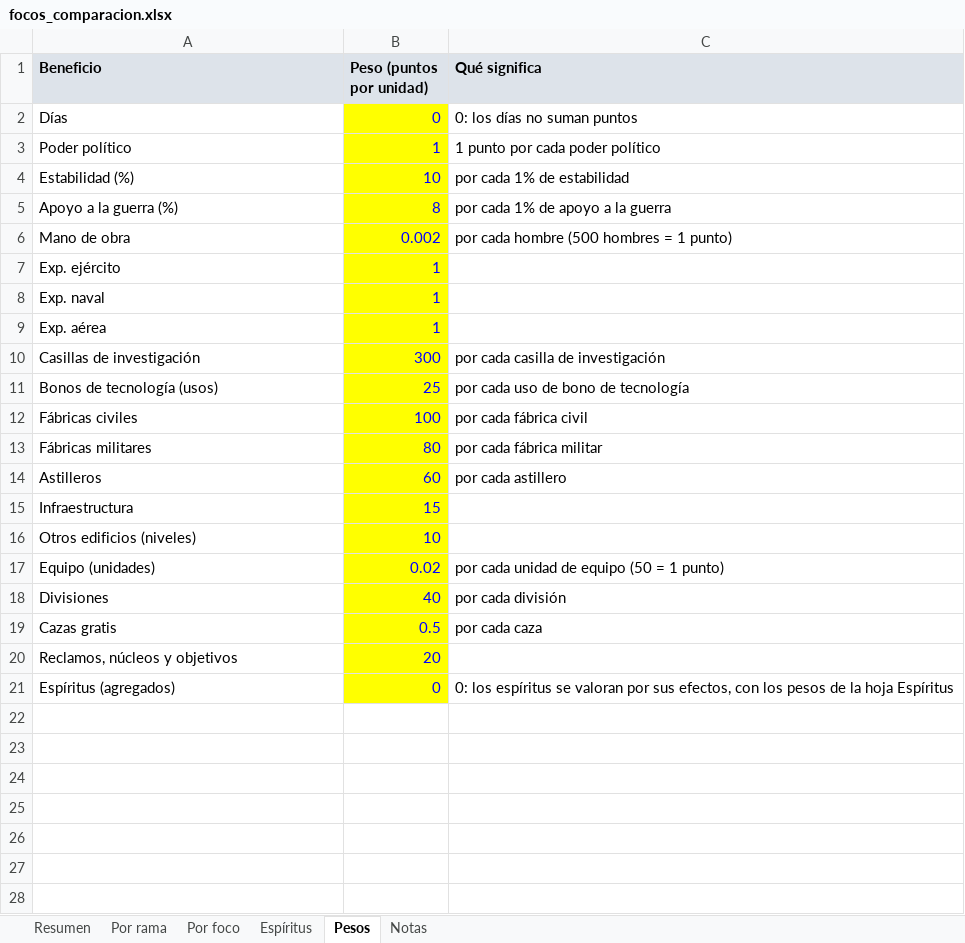
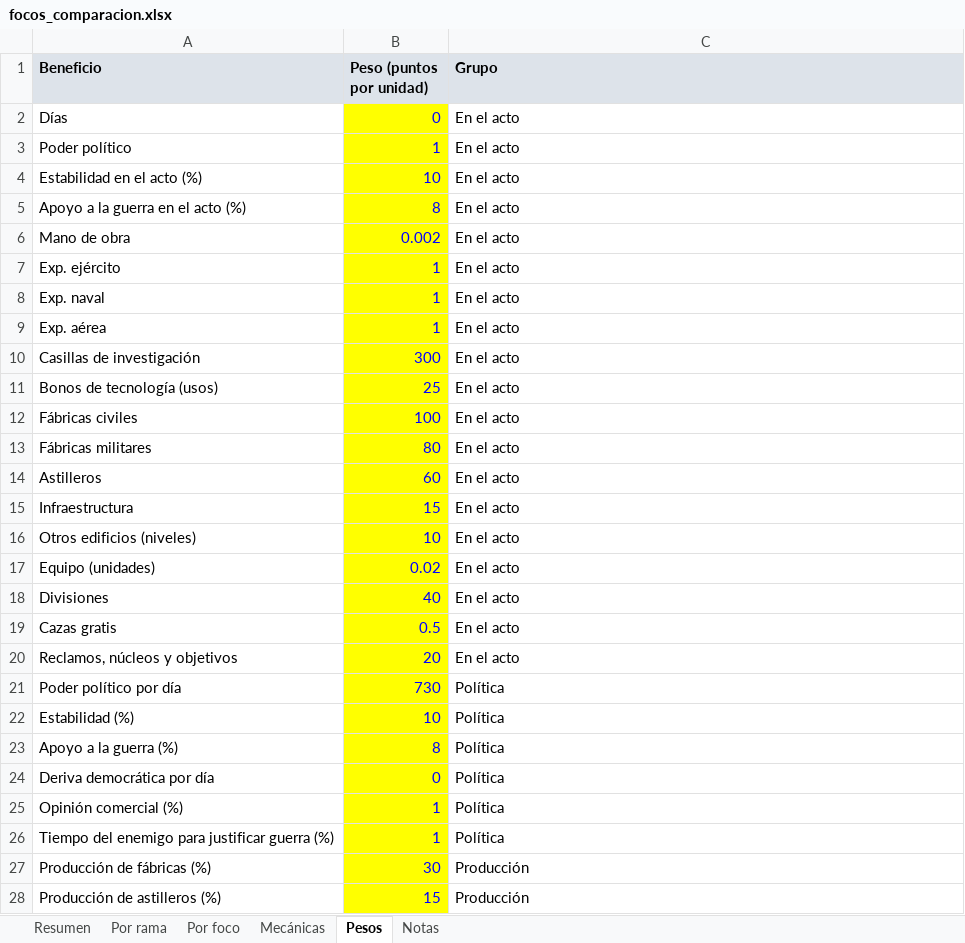
Before and after one commit to voodoomamajuju17/hoi4, an Excel workbook: balance/focos_comparacion.xlsx, sheet Pesos, drawn as a sheet; only a part is shown; values as stored, in another font and other column widths than the file's, no borders; removed rows and columns are numbered as before the commit, all else as after; the diff covers the shown part only; the diff names each change by its address in the sheet, - before the commit and + after, or states it on an @@ line.

```diff
--- a/balance/focos_comparacion.xlsx (sheet Pesos)
+++ b/balance/focos_comparacion.xlsx (sheet Pesos)
-sheet tab: Espíritus
+sheet tab: Mecánicas
-C1: Qué significa
+C1: Grupo
-C2 (Grupo): 0: los días no suman puntos
+C2 (Grupo): En el acto
-C3 (Grupo): 1 punto por cada poder político
+C3 (Grupo): En el acto
-A4 (Beneficio): Estabilidad (%)
+A4 (Beneficio): Estabilidad en el acto (%)
-C4 (Grupo): por cada 1% de estabilidad
+C4 (Grupo): En el acto
-A5 (Beneficio): Apoyo a la guerra (%)
+A5 (Beneficio): Apoyo a la guerra en el acto (%)
-C5 (Grupo): por cada 1% de apoyo a la guerra
+C5 (Grupo): En el acto
-C6 (Grupo): por cada hombre (500 hombres = 1 punto)
+C6 (Grupo): En el acto
-C7:C9 (Grupo): (empty)
+C7:C9 (Grupo): En el acto
-C10 (Grupo): por cada casilla de investigación
+C10 (Grupo): En el acto
-C11 (Grupo): por cada uso de bono de tecnología
+C11 (Grupo): En el acto
-C12 (Grupo): por cada fábrica civil
+C12 (Grupo): En el acto
-C13 (Grupo): por cada fábrica militar
+C13 (Grupo): En el acto
-C14 (Grupo): por cada astillero
+C14 (Grupo): En el acto
-C15:C16 (Grupo): (empty)
+C15:C16 (Grupo): En el acto
-C17 (Grupo): por cada unidad de equipo (50 = 1 punto)
+C17 (Grupo): En el acto
-C18 (Grupo): por cada división
+C18 (Grupo): En el acto
-C19 (Grupo): por cada caza
+C19 (Grupo): En el acto
-C20 (Grupo): (empty)
+C20 (Grupo): En el acto
-row 21: Espíritus (agregados) | 0 | 0: los espíritus se valoran por sus efectos, con los pesos de la hoja Espíritus
+row 21: Poder político por día | 730 | Política
+row 22: Estabilidad (%) | 10 | Política
+row 23: Apoyo a la guerra (%) | 8 | Política
+row 24: Deriva democrática por día | 0 | Política
+row 25: Opinión comercial (%) | 1 | Política
+row 26: Tiempo del enemigo para justificar guerra (%) | 1 | Política
+row 27: Producción de fábricas (%) | 30 | Producción
+row 28: Producción de astilleros (%) | 15 | Producción
```
Also changed, not shown: 25 added rows elsewhere in this sheet, sheet Por foco, sheet Mecánicas, sheet Resumen, sheet Por rama, sheet Notas, formulas that keep their value, 3 other files.
